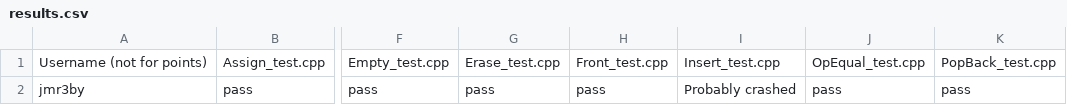
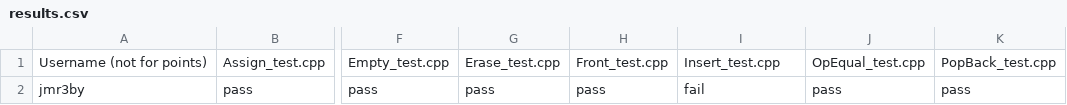
Before and after one commit to Jrice170/Doubly-linked-list, a CSV file: results.csv, drawn as a sheet; only a part is shown, gaps mark what is left out; the diff names each change by its address in the sheet, - before the commit and + after, or states it on an @@ line.

Commit message:
regrades

```diff
--- a/results.csv
+++ b/results.csv
-I2: Probably crashed
+I2: fail
```
